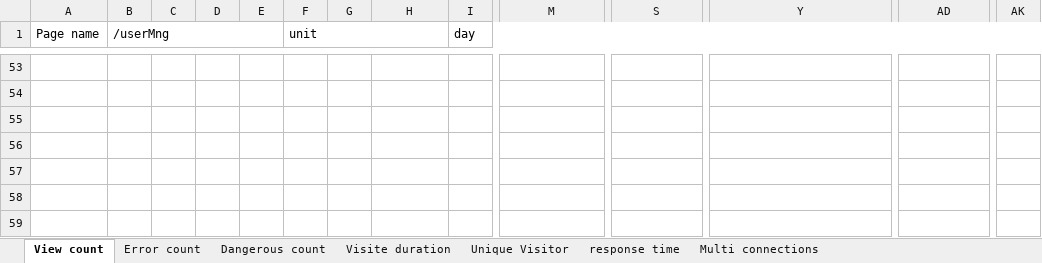
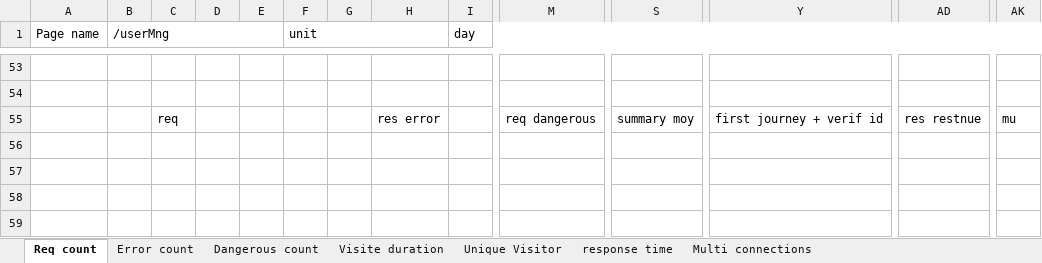
Before and after one commit to Erhey/NodeJs, an Excel workbook: excel/analytics.xlsx, sheet Req count, drawn as a sheet; only a part is shown, gaps mark what is left out; values as stored, in another font and other column widths than the file's, no borders; charts and pictures not drawn; rows hold the shown columns only; the diff names each change by its address in the sheet, - before the commit and + after, or states it on an @@ line.

```diff
--- a/excel/analytics.xlsx (sheet Req count)
+++ b/excel/analytics.xlsx (sheet Req count)
-sheet tab: View count
+sheet tab: Req count
-row 55: (empty)
+row 55:  |  | req |  |  |  |  | res error |  | req dangerous | summary moy | first journey + verif id | res restnue | mu
```
Also changed, not shown: charts or pictures, 2 other files.
